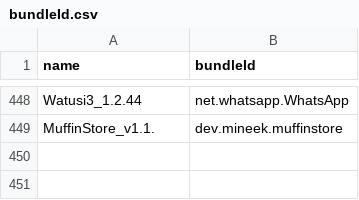
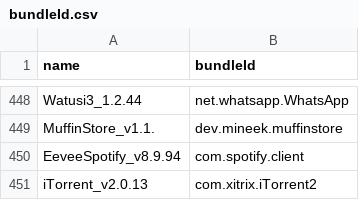
Before and after one commit to Neoncat-OG/TrollStore-IPAs, a CSV file: bundleId.csv, drawn as a sheet; only a part is shown, gaps mark what is left out; the diff names each change by its address in the sheet, - before the commit and + after, or states it on an @@ line.

```diff
--- a/bundleId.csv
+++ b/bundleId.csv
+row 450: EeveeSpotify_v8.9.94 | com.spotify.client
+row 451: iTorrent_v2.0.13 | com.xitrix.iTorrent2
```
Also changed, not shown: 3 other files.
